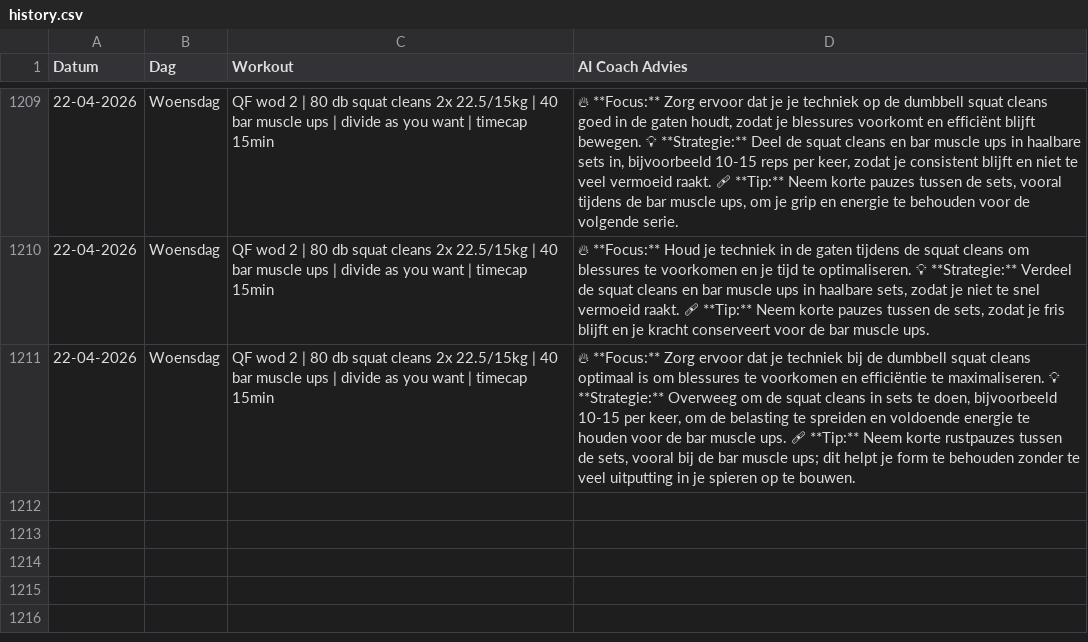
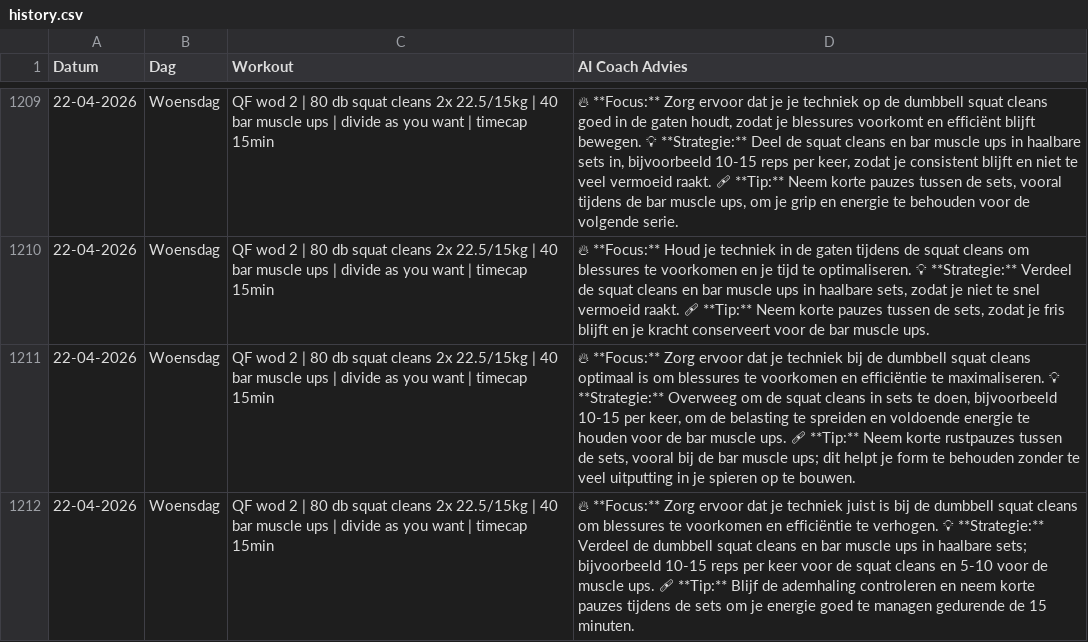
Before and after one commit to brarooijakkers-ai/bink-scraper, a CSV file: history.csv, drawn as a sheet; only a part is shown, gaps mark what is left out; the diff names each change by its address in the sheet, - before the commit and + after, or states it on an @@ line.

```diff
--- a/history.csv
+++ b/history.csv
+row 1212: 22-04-2026 | Woensdag | QF wod 2 | 80 db squat cleans 2x 22.5/15kg | 40 bar muscle ups | divide as you want | timecap 15min | 🔥 **Focus:** Zorg ervoor dat je techniek juist is bij de dumbbell squat cleans om blessures te voorkomen en efficiëntie te verhogen. 💡 **Strategie:** Verdeel de dumbbell squat cleans en bar muscle ups in haalbare sets; bijvoorbeeld 10-15 reps per keer voor de squat cleans en 5-10 voor de muscle ups. 🩹 **Tip:** Blijf de ademhaling controleren en neem korte pauzes tijdens de sets om je energie goed te managen gedurende de 15 minuten.
```
Also changed, not shown: 1 other file.
